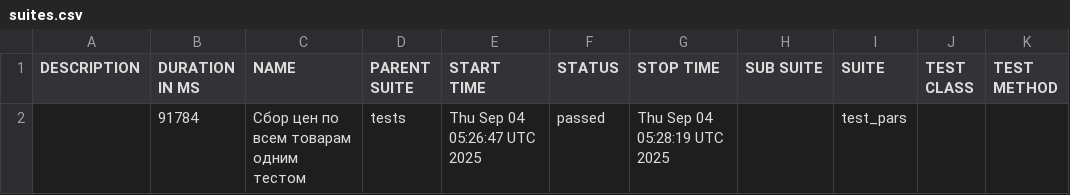
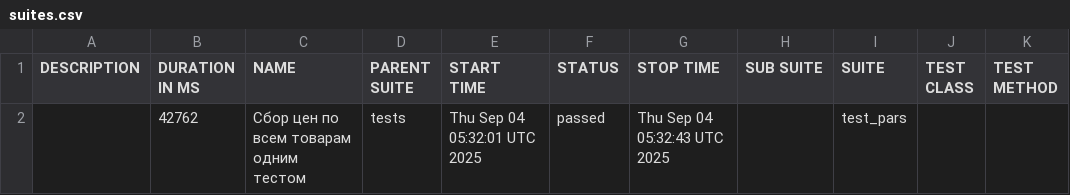
Before and after one commit to garagetools-garwin/pars_tests_UI, a CSV file: 77/data/suites.csv, drawn as a sheet.

```diff
--- a/77/data/suites.csv
+++ b/77/data/suites.csv
@@ -1,2 +1,2 @@
 "DESCRIPTION","DURATION IN MS","NAME","PARENT SUITE","START TIME","STATUS","STOP TIME","SUB SUITE","SUITE","TEST CLASS","TEST METHOD"
-"","91784","Сбор цен по всем товарам одним тестом","tests","Thu Sep 04 05:26:47 UTC 2025","passed","Thu Sep 04 05:28:19 UTC 2025","","test_pars","",""
+"","42762","Сбор цен по всем товарам одним тестом","tests","Thu Sep 04 05:32:01 UTC 2025","passed","Thu Sep 04 05:32:43 UTC 2025","","test_pars","",""
```
Also changed, not shown: 27 other files.
